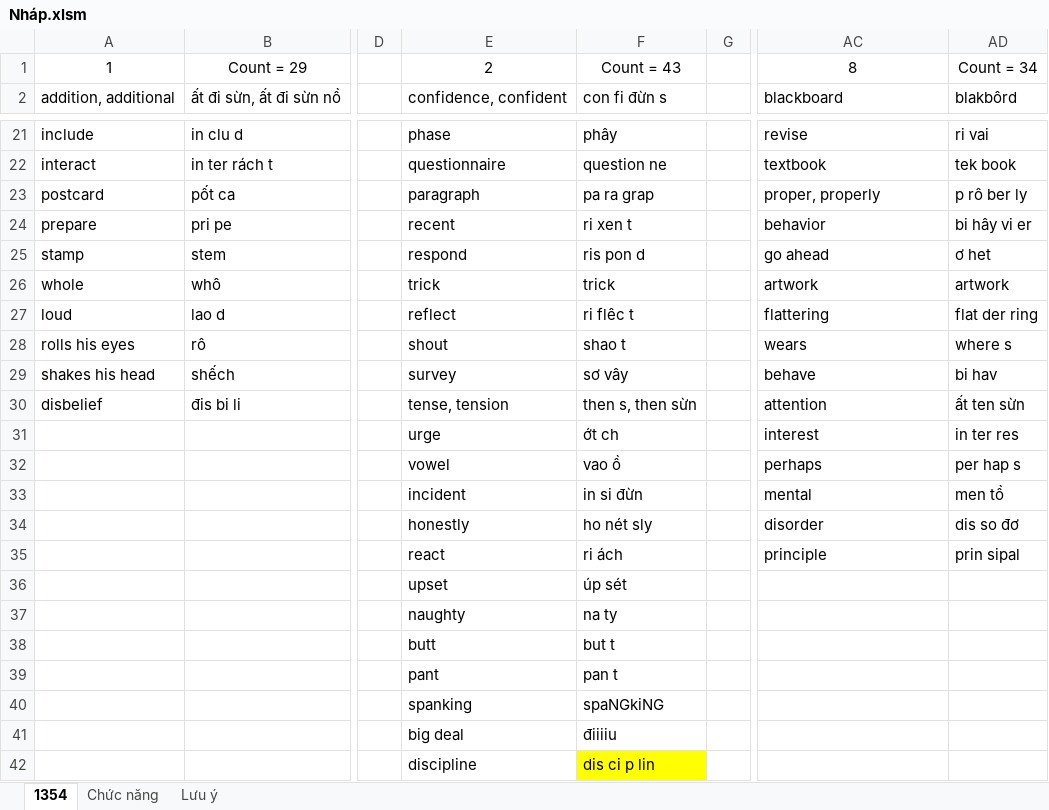
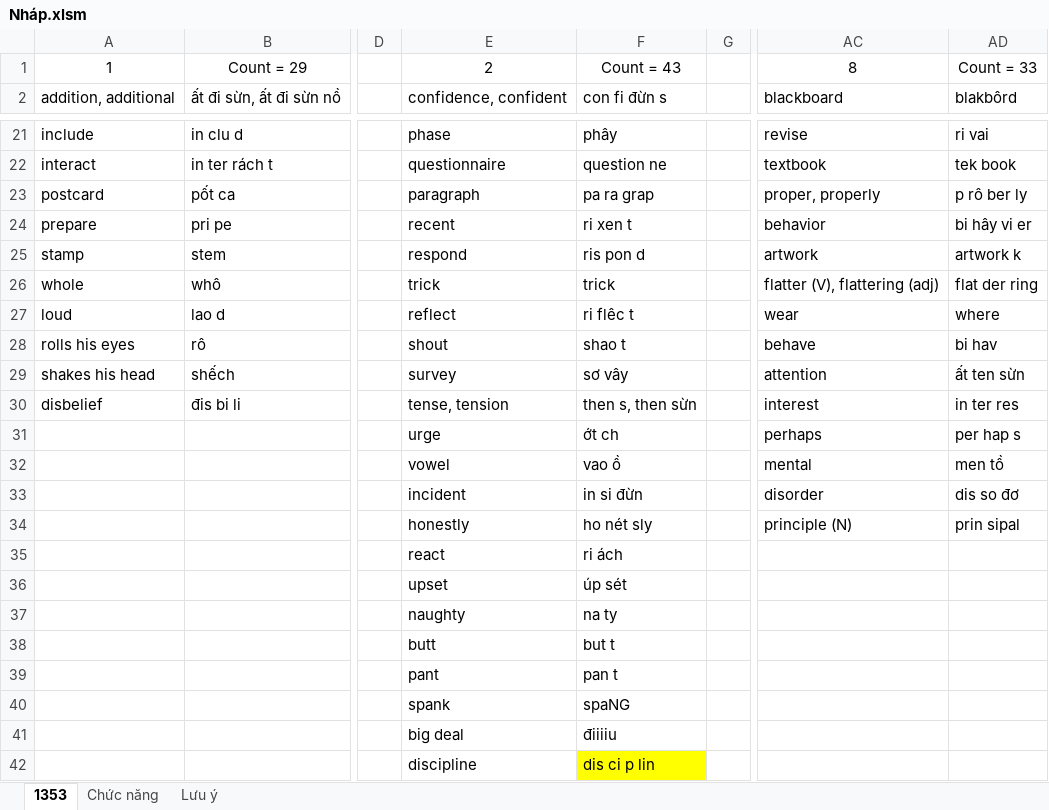
Before and after one commit to thaidh-dev/Engrisk, an Excel workbook: Nháp.xlsm, sheet 1353, drawn as a sheet; only a part is shown, gaps mark what is left out; values as stored, in another font and other column widths than the file's, no borders; the diff names each change by its address in the sheet, - before the commit and + after, or states it on an @@ line.

```diff
--- a/Nháp.xlsm (sheet 1353)
+++ b/Nháp.xlsm (sheet 1353)
-sheet tab: 1354
+sheet tab: 1353
-AD1: Count = 34
+AD1: Count = 33
-AC25: go ahead
+AC25: artwork
-AD25: ơ het
+AD25: artwork k
-AC26: artwork
+AC26: flatter (V), flattering (adj)
-AD26: artwork
+AD26: flat der ring
-AC27: flattering
+AC27: wear
-AD27: flat der ring
+AD27: where
-AC28: wears
+AC28: behave
-AD28: where s
+AD28: bi hav
-AC29: behave
+AC29: attention
-AD29: bi hav
+AD29: ất ten sừn
-AC30: attention
+AC30: interest
-AD30: ất ten sừn
+AD30: in ter res
-AC31: interest
+AC31: perhaps
-AD31: in ter res
+AD31: per hap s
-AC32: perhaps
+AC32: mental
-AD32: per hap s
+AD32: men tồ
-AC33: mental
+AC33: disorder
-AD33: men tồ
+AD33: dis so đơ
-AC34: disorder
+AC34: principle (N)
-AD34: dis so đơ
+AD34: prin sipal
-AC35: principle
+AC35: (empty)
-AD35: prin sipal
+AD35: (empty)
-E40: spanking
+E40: spank
-F40: spaNGkiNG
+F40: spaNG
```
Also changed, not shown: english_grammar_in_use/1/1.xlsm.
